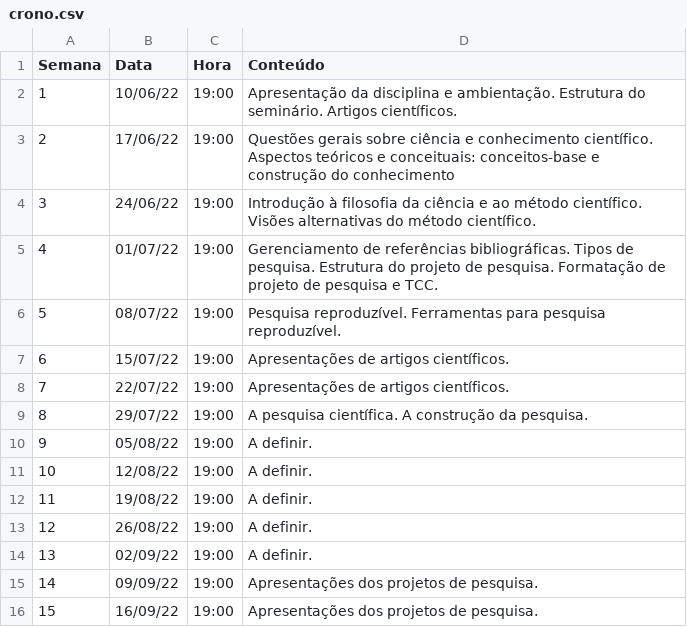
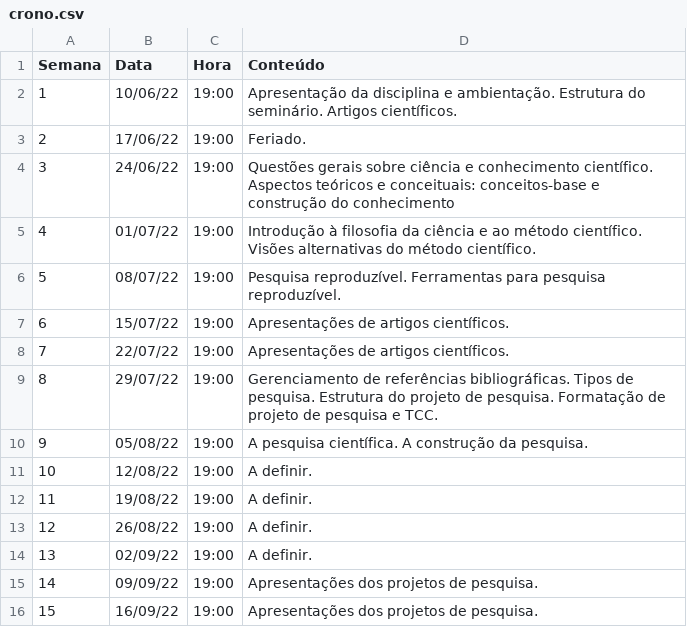
Before and after one commit to leg-ufpr/ce091, a CSV file: misc/crono.csv, drawn as a sheet.

Commit message:
Arruma aulas

```diff
--- a/misc/crono.csv
+++ b/misc/crono.csv
@@ -2,5 +2,5 @@ Semana,Data,Hora,Conteúdo
 1,10/06/22,19:00,Apresentação da disciplina e ambientação. Estrutura do seminário. Artigos científicos.
-2,17/06/22,19:00,Questões gerais sobre ciência e conhecimento científico. Aspectos teóricos e conceituais: conceitos-base e construção do conhecimento
-3,24/06/22,19:00,Introdução à filosofia da ciência e ao método científico. Visões alternativas do método científico.
-4,01/07/22,19:00,Gerenciamento de referências bibliográficas. Tipos de pesquisa. Estrutura do projeto de pesquisa. Formatação de projeto de pesquisa e TCC.
+2,17/06/22,19:00,Feriado.
+3,24/06/22,19:00,Questões gerais sobre ciência e conhecimento científico. Aspectos teóricos e conceituais: conceitos-base e construção do conhecimento
+4,01/07/22,19:00,Introdução à filosofia da ciência e ao método científico. Visões alternativas do método científico.
 5,08/07/22,19:00,Pesquisa reproduzível. Ferramentas para pesquisa reproduzível.
@@ -8,4 +8,4 @@ Semana,Data,Hora,Conteúdo
 7,22/07/22,19:00,Apresentações de artigos científicos.
-8,29/07/22,19:00,A pesquisa científica. A construção da pesquisa.
-9,05/08/22,19:00,A definir.
+8,29/07/22,19:00,Gerenciamento de referências bibliográficas. Tipos de pesquisa. Estrutura do projeto de pesquisa. Formatação de projeto de pesquisa e TCC.
+9,05/08/22,19:00,A pesquisa científica. A construção da pesquisa.
 10,12/08/22,19:00,A definir.
```
